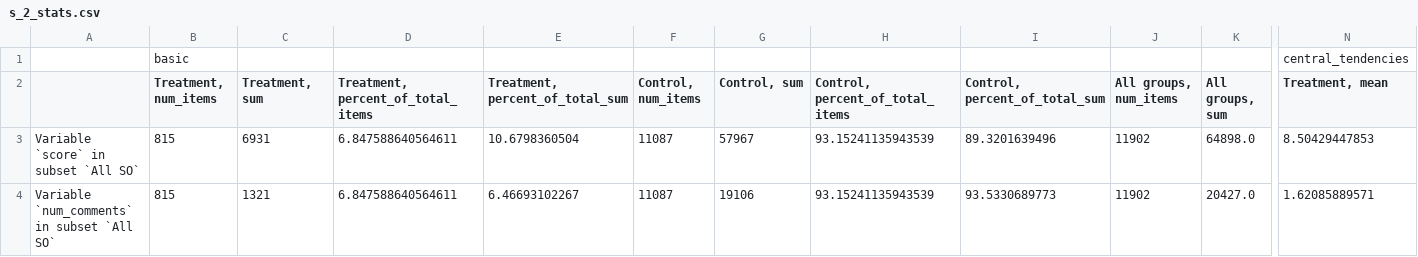
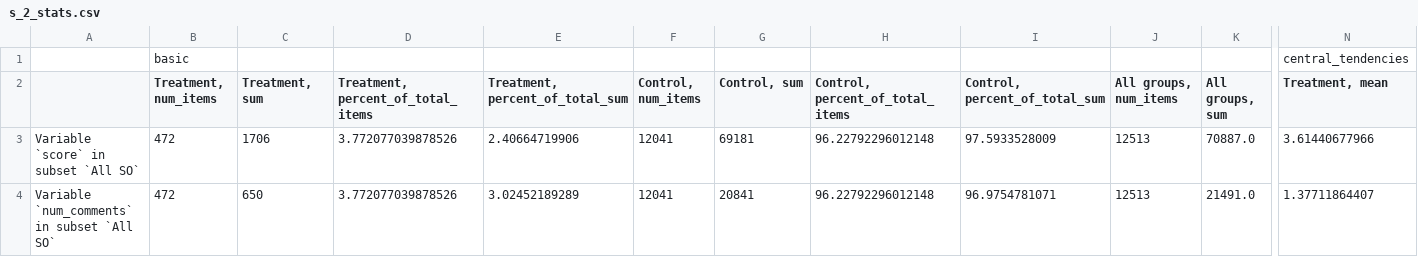
Before and after one commit to nickmvincent/ugc-val-est, a CSV file: csv_files/s_2_stats.csv, drawn as a sheet; only a part is shown, gaps mark what is left out; the diff covers the shown part only; the diff names each change by its address in the sheet, - before the commit and + after, or states it on an @@ line.

```diff
--- a/csv_files/s_2_stats.csv
+++ b/csv_files/s_2_stats.csv
-B3:B4 (Treatment, num_items): 815
+B3:B4 (Treatment, num_items): 472
-C3 (Treatment, sum): 6931
+C3 (Treatment, sum): 1706
-D3:D4: 6.847588640564611
+D3:D4: 3.772077039878526
-E3 (Treatment, percent_of_total_sum): 10.6798360504
+E3 (Treatment, percent_of_total_sum): 2.40664719906
-F3:F4 (Control, num_items): 11087
+F3:F4 (Control, num_items): 12041
-G3 (Control, sum): 57967
+G3 (Control, sum): 69181
-H3:H4 (Control, percent_of_total_items): 93.15241135943539
+H3:H4 (Control, percent_of_total_items): 96.22792296012148
-I3 (Control, percent_of_total_sum): 89.3201639496
+I3 (Control, percent_of_total_sum): 97.5933528009
-J3:J4 (All groups, num_items): 11902
+J3:J4 (All groups, num_items): 12513
-K3 (All groups, sum): 64898.0
+K3 (All groups, sum): 70887.0
-N3 (Treatment, mean): 8.50429447853
+N3 (Treatment, mean): 3.61440677966
-C4 (Treatment, sum): 1321
+C4 (Treatment, sum): 650
-E4 (Treatment, percent_of_total_sum): 6.46693102267
+E4 (Treatment, percent_of_total_sum): 3.02452189289
-G4 (Control, sum): 19106
+G4 (Control, sum): 20841
-I4 (Control, percent_of_total_sum): 93.5330689773
+I4 (Control, percent_of_total_sum): 96.9754781071
-K4 (All groups, sum): 20427.0
+K4 (All groups, sum): 21491.0
-N4 (Treatment, mean): 1.62085889571
+N4 (Treatment, mean): 1.37711864407
```
Also changed, not shown: 159 edited cells elsewhere in this file, csv_files/r_1_stats.csv, csv_files/r_2_stats.csv, 11 other files.
